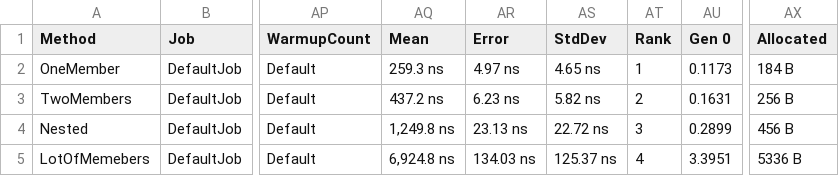
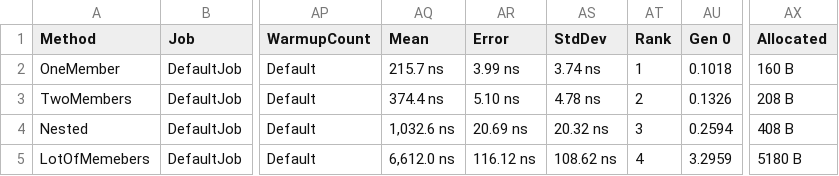
Before and after one commit to prusovak2/Faker, a CSV file: bakalarka/BenchmarkReports/SetterBenchmarkWithwxpressions/FakerBenchmark.SetterBenchmarks-report.csv, drawn as a sheet; only a part is shown, gaps mark what is left out; the diff names each change by its address in the sheet, - before the commit and + after, or states it on an @@ line.

Commit message:
benchmark results

```diff
--- a/bakalarka/BenchmarkReports/SetterBenchmarkWithwxpressions/FakerBenchmark.SetterBenchmarks-report.csv
+++ b/bakalarka/BenchmarkReports/SetterBenchmarkWithwxpressions/FakerBenchmark.SetterBenchmarks-report.csv
-AQ2 (Mean): 259.3 ns
+AQ2 (Mean): 215.7 ns
-AR2 (Error): 4.97 ns
+AR2 (Error): 3.99 ns
-AS2 (StdDev): 4.65 ns
+AS2 (StdDev): 3.74 ns
-AU2 (Gen 0): 0.1173
+AU2 (Gen 0): 0.1018
-AX2 (Allocated): 184 B
+AX2 (Allocated): 160 B
-AQ3 (Mean): 437.2 ns
+AQ3 (Mean): 374.4 ns
-AR3 (Error): 6.23 ns
+AR3 (Error): 5.10 ns
-AS3 (StdDev): 5.82 ns
+AS3 (StdDev): 4.78 ns
-AU3 (Gen 0): 0.1631
+AU3 (Gen 0): 0.1326
-AX3 (Allocated): 256 B
+AX3 (Allocated): 208 B
-AQ4 (Mean): 1,249.8 ns
+AQ4 (Mean): 1,032.6 ns
-AR4 (Error): 23.13 ns
+AR4 (Error): 20.69 ns
-AS4 (StdDev): 22.72 ns
+AS4 (StdDev): 20.32 ns
-AU4 (Gen 0): 0.2899
+AU4 (Gen 0): 0.2594
-AX4 (Allocated): 456 B
+AX4 (Allocated): 408 B
-AQ5 (Mean): 6,924.8 ns
+AQ5 (Mean): 6,612.0 ns
-AR5 (Error): 134.03 ns
+AR5 (Error): 116.12 ns
-AS5 (StdDev): 125.37 ns
+AS5 (StdDev): 108.62 ns
-AU5 (Gen 0): 3.3951
+AU5 (Gen 0): 3.2959
-AX5 (Allocated): 5336 B
+AX5 (Allocated): 5180 B
```
Also changed, not shown: 7 other files.
